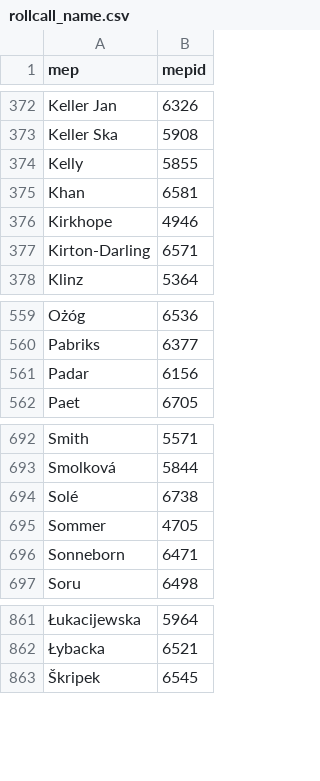
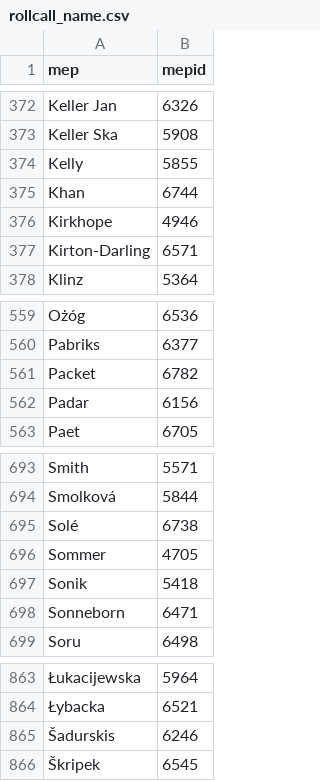
Before and after one commit to TechToThePeople/parlparse, a CSV file: data/rollcall_name.csv, drawn as a sheet; only a part is shown, gaps mark what is left out; the diff names each change by its address in the sheet, - before the commit and + after, or states it on an @@ line.

```diff
--- a/data/rollcall_name.csv
+++ b/data/rollcall_name.csv
-B375 (mepid): 6581
+B375 (mepid): 6744
+row 561: Packet | 6782
+row 697: Sonik | 5418
+row 865: Šadurskis | 6246
```
Also changed, not shown: data/attendance_name.csv, data/mep_voting.csv, 14 other files.
